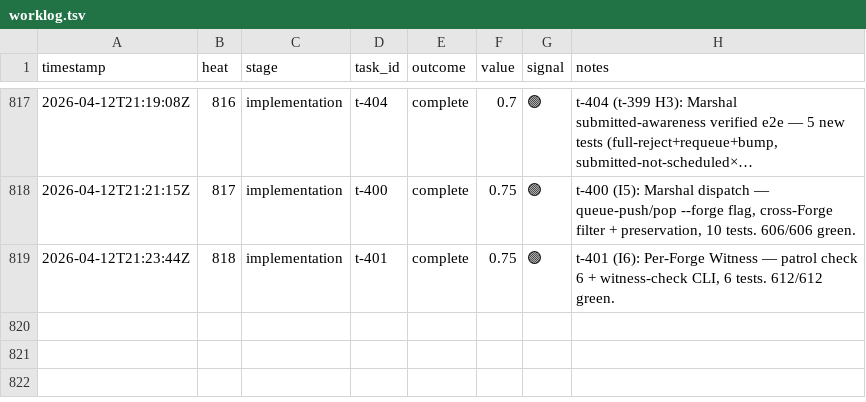
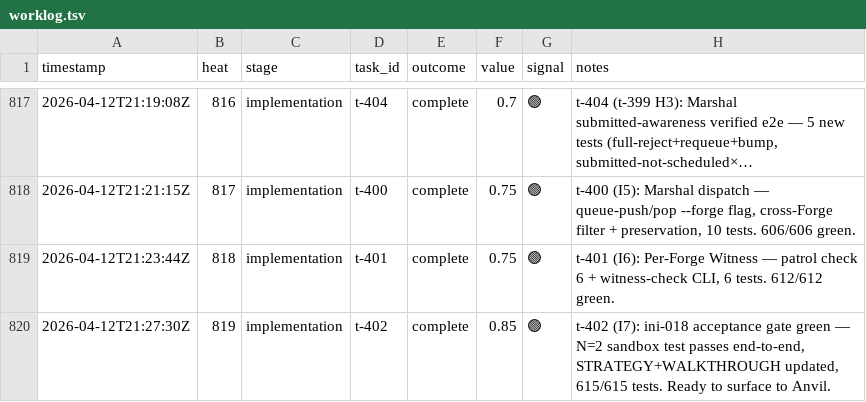
Before and after one commit to mangeshgupte/smithy2, a TSV file: worklog.tsv, drawn as a sheet; only a part is shown, gaps mark what is left out; long unchanged cells end in …; the diff names each change by its address in the sheet, - before the commit and + after, or states it on an @@ line.

```diff
--- a/worklog.tsv
+++ b/worklog.tsv
+row 820: 2026-04-12T21:27:30Z | 819 | implementation | t-402 | complete | 0.85 | 🟢 | t-402 (I7): ini-018 acceptance gate green — N=2 sandbox test passes end-to-end, STRATEGY+WALKTHROUGH updated, 615/615 tests. Ready to surface to Anvil.
```
Also changed, not shown: 3 other files.
